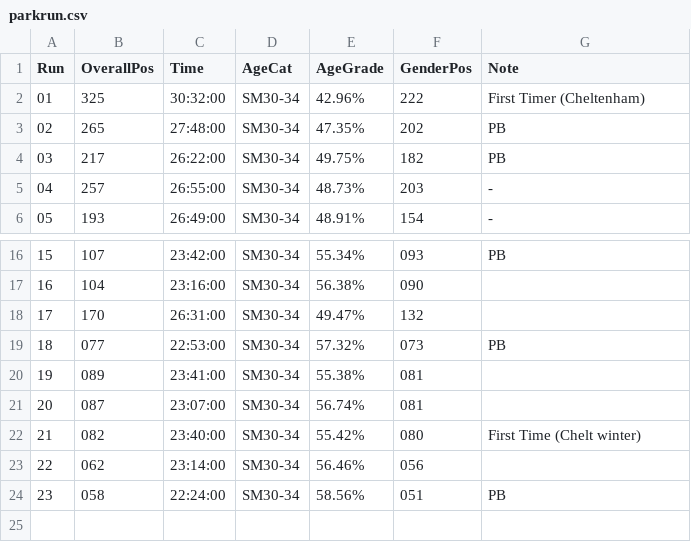
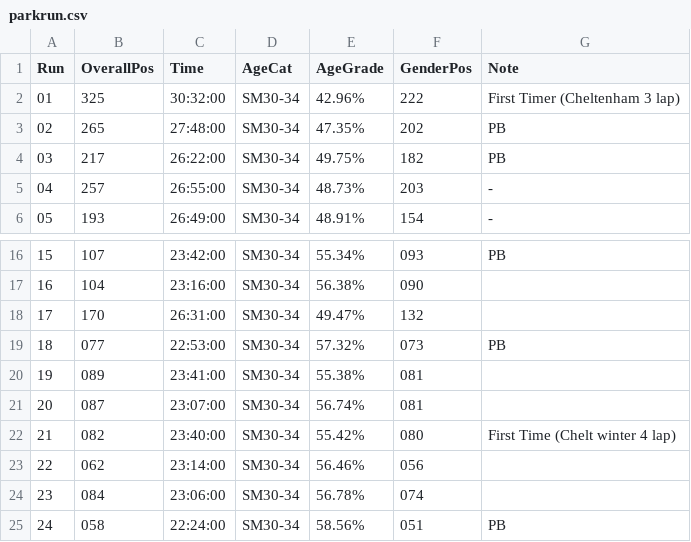
Before and after one commit to thechelsuk/uk.thechels, a CSV file: _data/parkrun.csv, drawn as a sheet; only a part is shown, gaps mark what is left out; addresses are those after the commit; the diff names each change by its address in the sheet, - before the commit and + after, or states it on an @@ line.

Commit message:
Update parkrun.csv

```diff
--- a/_data/parkrun.csv
+++ b/_data/parkrun.csv
-G2 (Note): First Timer (Cheltenham)
+G2 (Note): First Timer (Cheltenham 3 lap)
-G22 (Note): First Time (Chelt winter)
+G22 (Note): First Time (Chelt winter 4 lap)
+row 24: 23 | 084 | 23:06:00 | SM30-34 | 56.78% | 074
@@ column A (Run) renumbered from row 25 down @@
```
